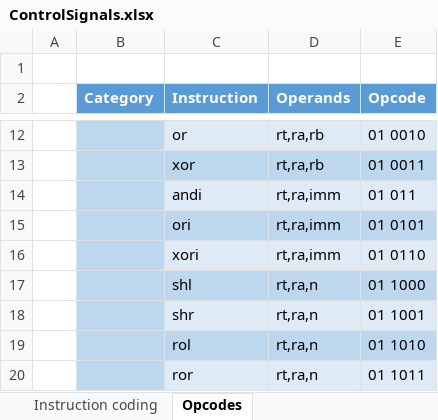
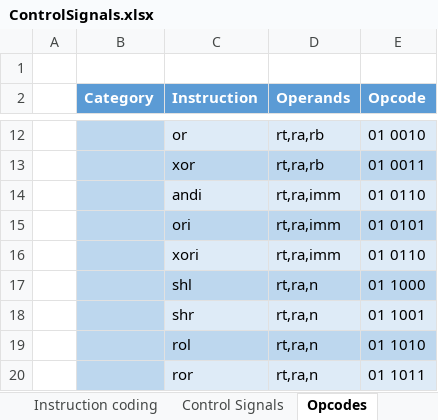
Before and after one commit to zwrawr/MyMicroProccessor, an Excel workbook: Project/ControlSignals.xlsx, sheet Opcodes, drawn as a sheet; only a part is shown, gaps mark what is left out; values as stored, in another font and other column widths than the file's, no borders; the diff names each change by its address in the sheet, - before the commit and + after, or states it on an @@ line.

Commit message:
Did control signals for Arithmetics

```diff
--- a/Project/ControlSignals.xlsx (sheet Opcodes)
+++ b/Project/ControlSignals.xlsx (sheet Opcodes)
+sheet tab: Control Signals
-E14 (Opcode): 01 011
+E14 (Opcode): 01 0110
```
